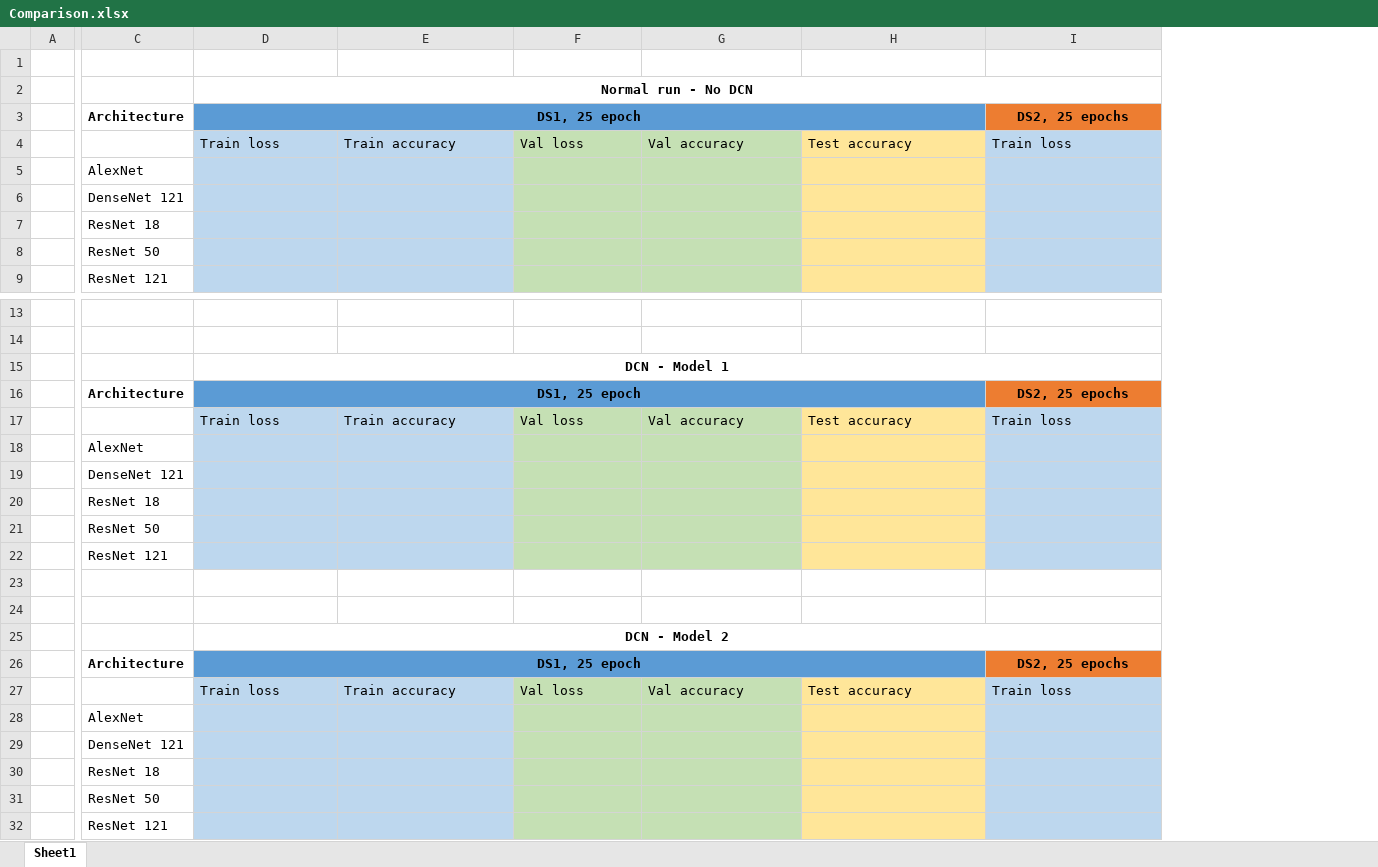
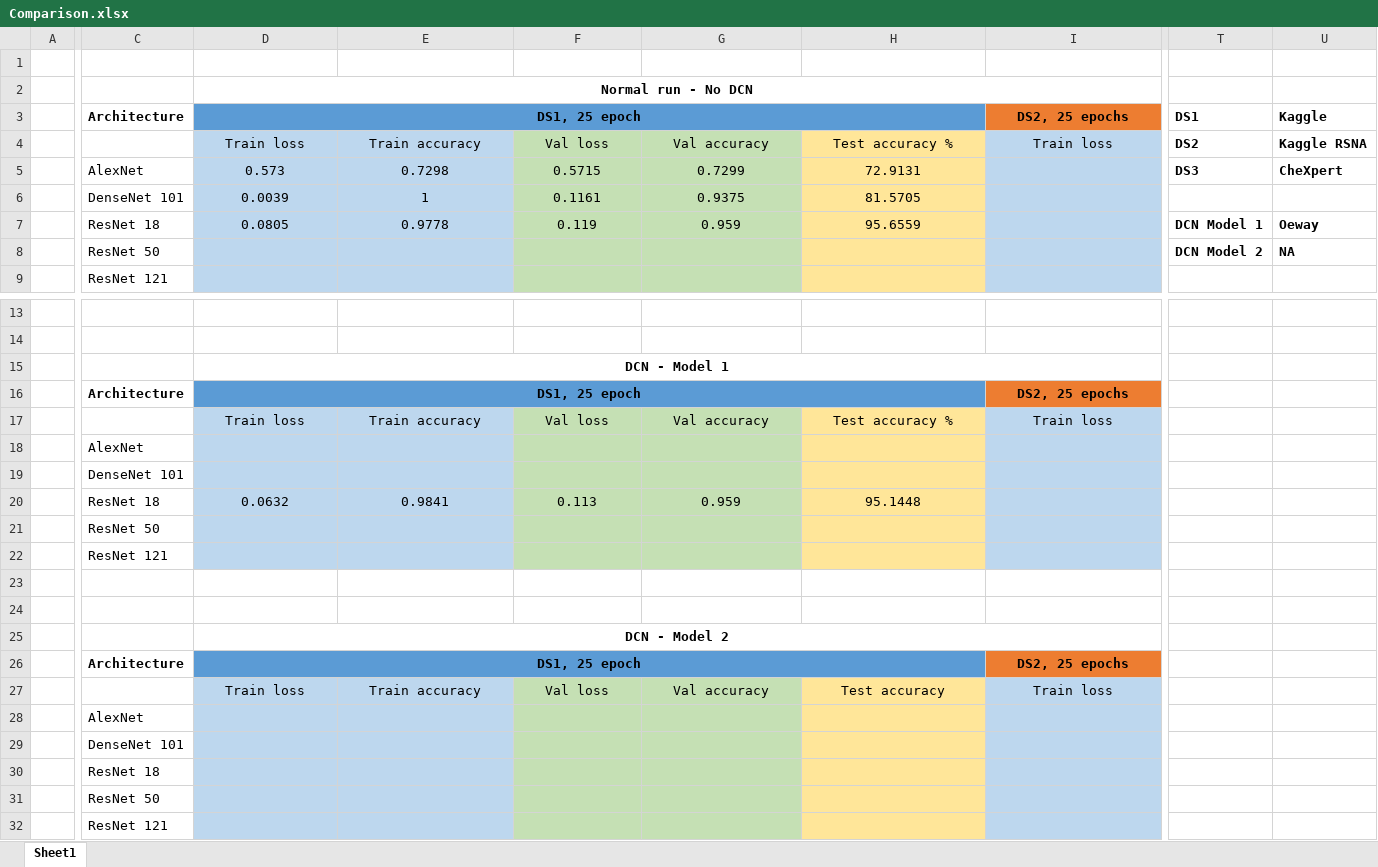
Before and after one commit to andyro2/Pneumonia-Detection-from-Chest-X-Rays-with-Robustness-to-Deformations, an Excel workbook: Report files/Comparison.xlsx, sheet Sheet1, drawn as a sheet; only a part is shown, gaps mark what is left out; values as stored, in another font and other column widths than the file's, no borders; removed rows and columns are numbered as before the commit, all else as after; rows hold the shown columns only; the diff covers the shown part only; the diff names each change by its address in the sheet, - before the commit and + after, or states it on an @@ line.

Commit message:
Update comparison table

```diff
--- a/Report files/Comparison.xlsx (sheet Sheet1)
+++ b/Report files/Comparison.xlsx (sheet Sheet1)
+column T, rows 3-4: DS1 | DS2; row 8: DCN Model 2
+column U, rows 3-4: Kaggle | Kaggle RSNA; row 8: NA
-D4:I4 alignment: left
+D4:I4 alignment: center
-H4: Test accuracy
+H4: Test accuracy %
-row 5:  | AlexNet
-row 6:  | DenseNet 121
-row 7:  | ResNet 18
+row 5:  | AlexNet | 0.573 | 0.7298 | 0.5715 | 0.7299 | 72.9131 |  | DS3 | CheXpert
+row 6:  | DenseNet 101 | 0.0039 | 1 | 0.1161 | 0.9375 | 81.5705
+row 7:  | ResNet 18 | 0.0805 | 0.9778 | 0.119 | 0.959 | 95.6559 |  | DCN Model 1 | Oeway
-D17:I17 alignment: left
+D17:I17 alignment: center
-H17: Test accuracy
+H17: Test accuracy %
-C19: DenseNet 121
+C19: DenseNet 101
-row 20:  | ResNet 18
+row 20:  | ResNet 18 | 0.0632 | 0.9841 | 0.113 | 0.959 | 95.1448
-D27:I27 alignment: left
+D27:I27 alignment: center
-C29: DenseNet 121
+C29: DenseNet 101
```
Also changed, not shown: 1 added column and cell formats elsewhere in this sheet, 3 other files.
